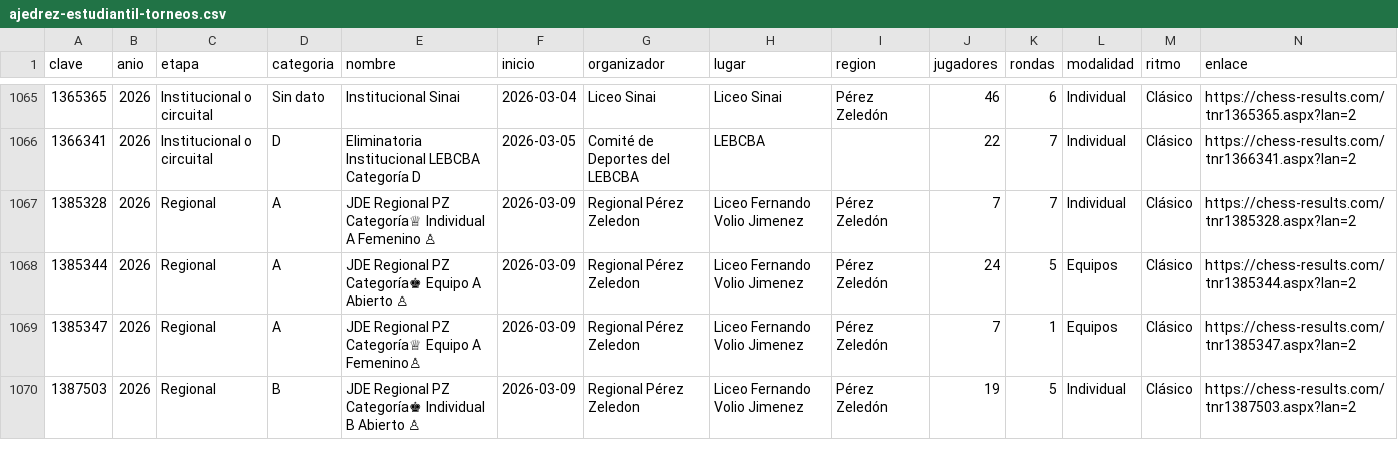
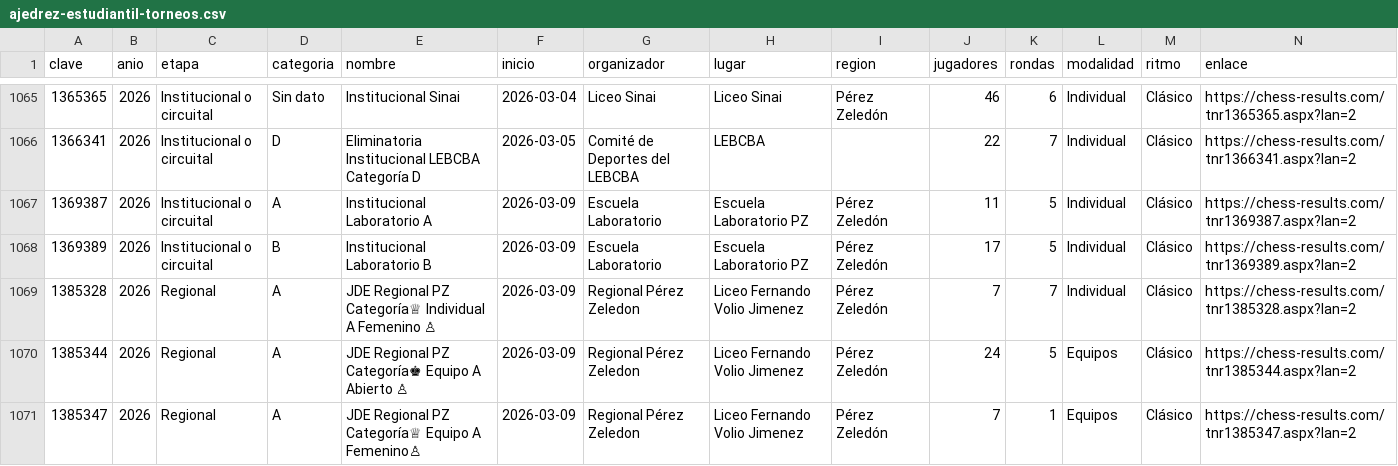
Before and after one commit to GMpupilo2026/Pagina-Completa, a CSV file: herramientas/datos/ajedrez-estudiantil-torneos.csv, drawn as a sheet; only a part is shown, gaps mark what is left out; the shorter side is filled out with more unchanged rows.

```diff
--- a/herramientas/datos/ajedrez-estudiantil-torneos.csv
+++ b/herramientas/datos/ajedrez-estudiantil-torneos.csv
@@ -1066,2 +1066,4 @@ clave,anio,etapa,categoria,nombre,inicio,organizador,lugar,region,jugadores,rond
 1366341,2026,Institucional o circuital,D,Eliminatoria Institucional LEBCBA Categoría D,2026-03-05,Comité de Deportes del LEBCBA,LEBCBA,,22,7,Individual,Clásico,https://chess-results.com/tnr1366341.aspx?lan=2
+1369387,2026,Institucional o circuital,A,Institucional Laboratorio A,2026-03-09,Escuela Laboratorio,Escuela Laboratorio PZ,Pérez Zeledón,11,5,Individual,Clásico,https://chess-results.com/tnr1369387.aspx?lan=2
+1369389,2026,Institucional o circuital,B,Institucional Laboratorio B,2026-03-09,Escuela Laboratorio,Escuela Laboratorio PZ,Pérez Zeledón,17,5,Individual,Clásico,https://chess-results.com/tnr1369389.aspx?lan=2
 1385328,2026,Regional,A,JDE Regional PZ Categoría♕ Individual A Femenino ♙,2026-03-09,Regional Pérez Zeledon,Liceo Fernando Volio Jimenez,Pérez Zeledón,7,7,Individual,Clásico,https://chess-results.com/tnr1385328.aspx?lan=2
```
Also changed, not shown: 3 other files.
